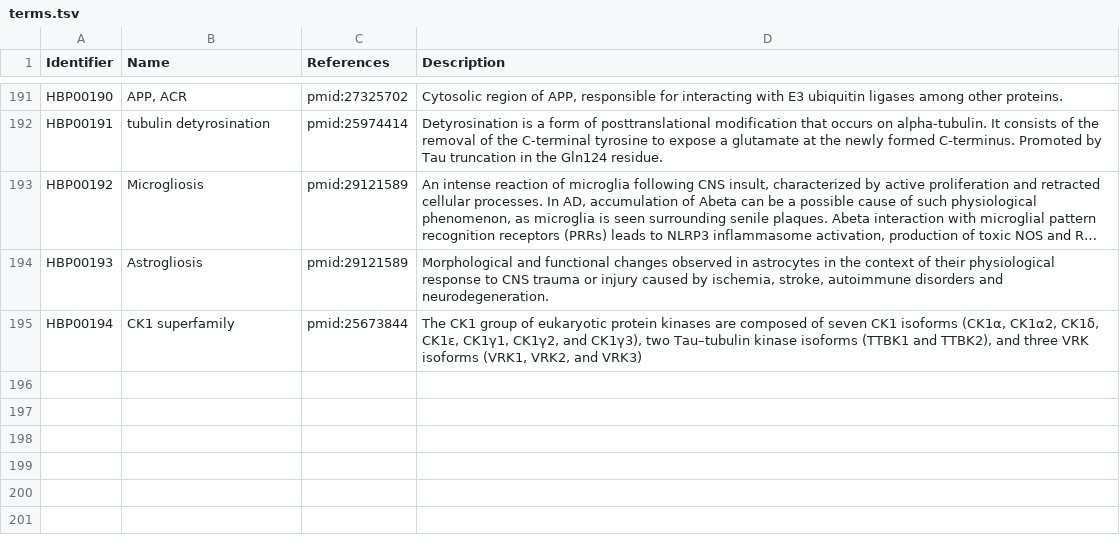
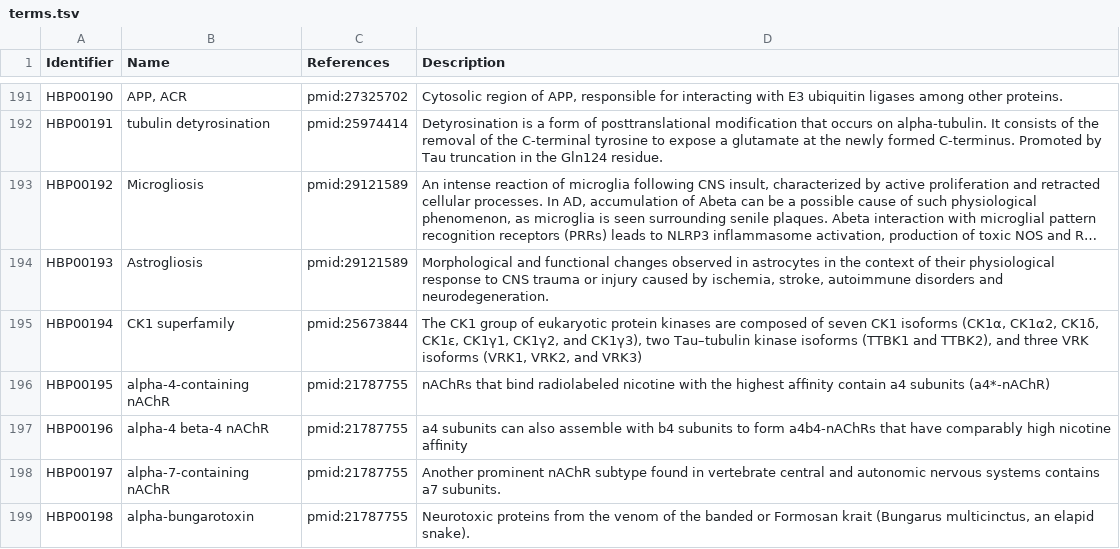
Before and after one commit to pharmacome/conso, a TSV file: terms.tsv, drawn as a sheet; only a part is shown, gaps mark what is left out; long unchanged cells end in ….

Commit message:
add nAChRs

```diff
--- a/terms.tsv
+++ b/terms.tsv
@@ -195 +195,5 @@ HBP00193	Astrogliosis	pmid:29121589	Morphological and functional changes observe
 HBP00194	CK1 superfamily	pmid:25673844	The CK1 group of eukaryotic protein kinases are composed of seven CK1 isoforms (CK1α, CK1α2, CK1δ, CK1ε, CK1γ1, CK1γ2, and CK1γ3), two Tau–tubulin kinase isoforms (TTBK1 and TTBK2), and three VRK isoforms (VRK1, VRK2, and VRK3)
+HBP00195	alpha-4-containing nAChR	pmid:21787755	nAChRs that bind radiolabeled nicotine with the highest afﬁnity contain a4 subunits (a4*-nAChR)
+HBP00196	alpha-4 beta-4 nAChR	pmid:21787755	a4 subunits can also assemble with b4 subunits to form a4b4-nAChRs that have comparably high nicotine afﬁnity
+HBP00197	alpha-7-containing nAChR	pmid:21787755	Another prominent nAChR subtype found in vertebrate central and autonomic nervous systems contains a7 subunits.
+HBP00198	alpha-bungarotoxin 	pmid:21787755	Neurotoxic proteins from the venom of the banded or Formosan krait (Bungarus multicinctus, an elapid snake).
```
